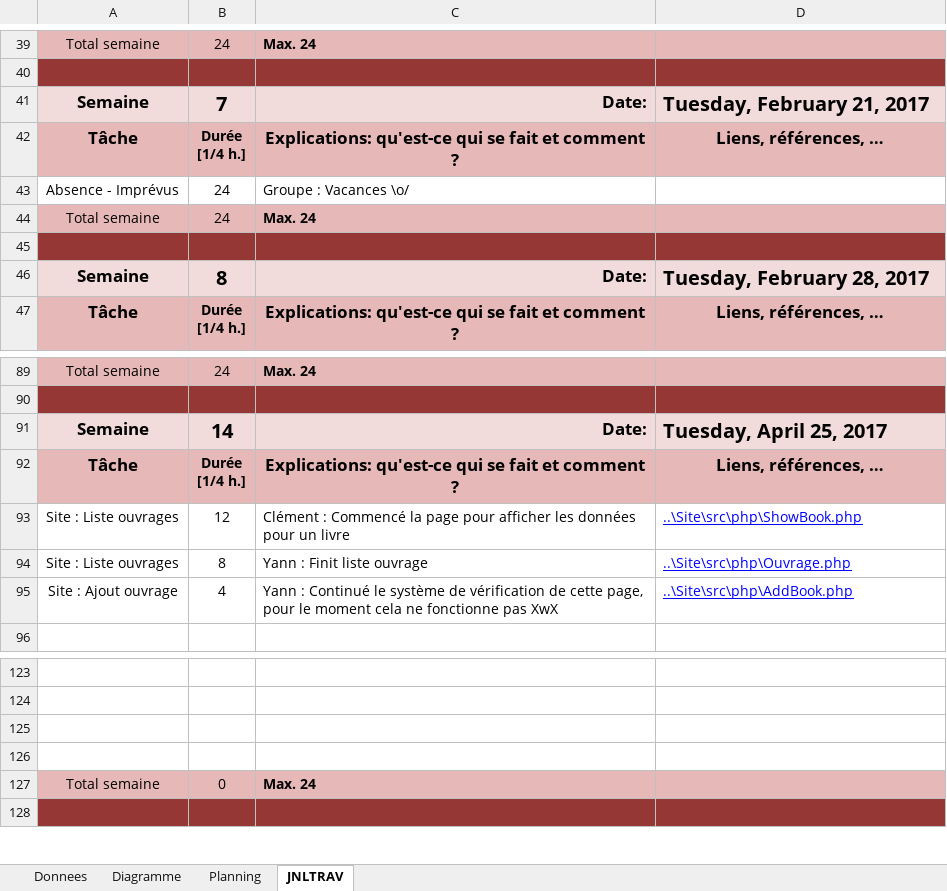
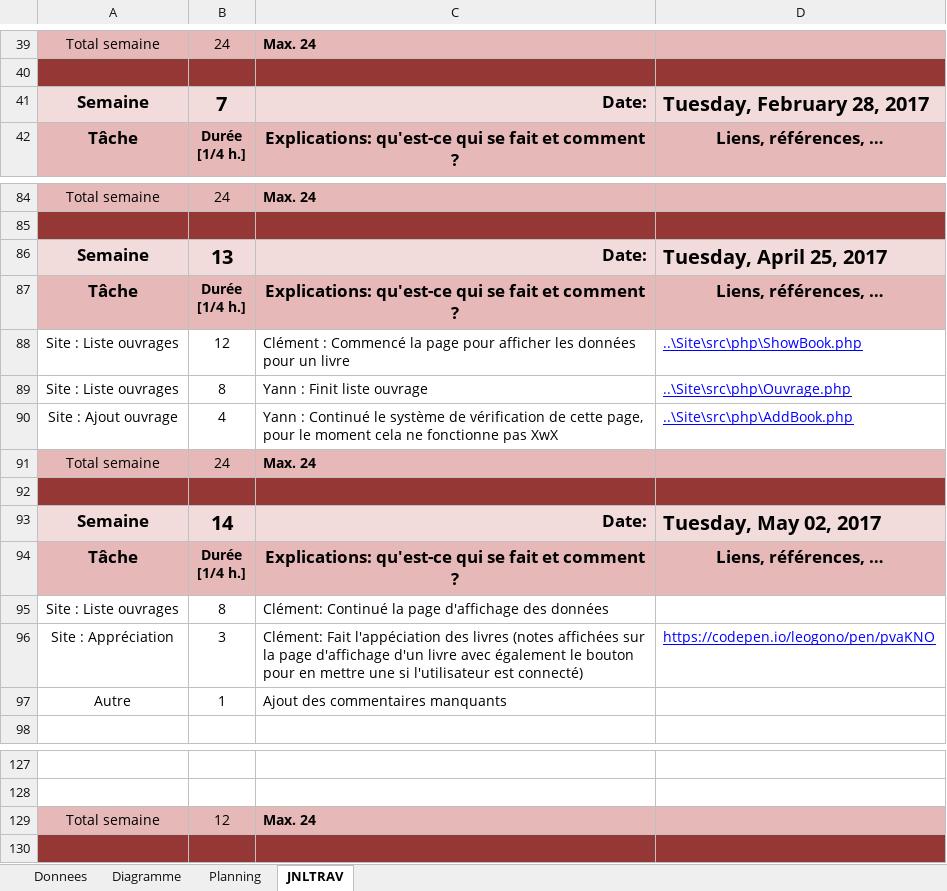
Before and after one commit to Pistou2/P_Web, an Excel workbook: Doc/JDT-merkya-dieperincl.xlsm, sheet JNLTRAV, drawn as a sheet; only a part is shown, gaps mark what is left out; values as stored, in another font and other column widths than the file's, no borders; charts and pictures not drawn; removed rows and columns are numbered as before the commit, all else as after; the diff covers the shown part only; the diff names each change by its address in the sheet, - before the commit and + after, or states it on an @@ line.

Commit message:
JDT

```diff
--- a/Doc/JDT-merkya-dieperincl.xlsm (sheet JNLTRAV)
+++ b/Doc/JDT-merkya-dieperincl.xlsm (sheet JNLTRAV)
-D41: Tuesday, February 21, 2017
+D41: Tuesday, February 28, 2017
-row 43: Absence - Imprévus | 24 | Groupe : Vacances \o/
-row 45: (empty)
-row 46: Semaine | 8 | Date: | Tuesday, February 28, 2017
-B86: 14
+B86: 13
@@ row 44 moved to row 91: Total semaine @@
+row 92: (empty)
+row 93: Semaine | 14 | Date: | Tuesday, May 02, 2017
@@ row 42 moved to row 94: Tâche @@
+row 95: Site : Liste ouvrages | 8 | Clément: Continué la page d'affichage des données
+row 96: Site : Appréciation | 3 | Clément: Fait l'appéciation des livres (notes affichées sur la page d'affichage d'un livre avec également le bouton pour en mettre une si l'utilisateur est connecté) | https://codepen.io/leogono/pen/pvaKNO
+row 97: Autre | 1 | Ajout des commentaires manquants
-row 125: (empty)
-row 126: (empty)
-B129: 0
+B129: 12
```
Also changed, not shown: 2 added rows and 7 edited cells elsewhere in this sheet, sheet Diagramme, formulas that keep their value, charts or pictures.
